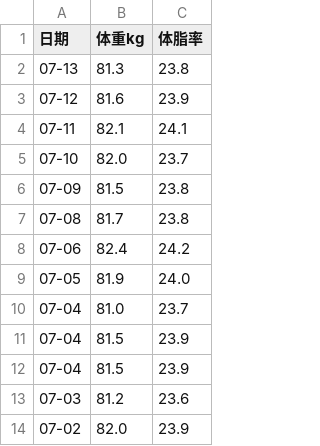
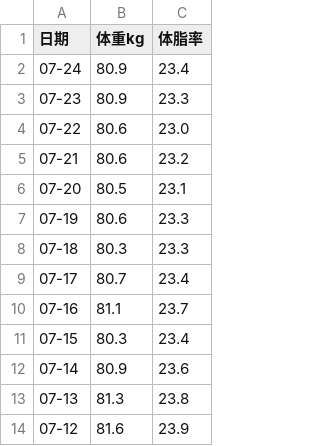
Before and after one commit to xuzeguo/fitness, a CSV file: public/body-metrics.csv, drawn as a sheet; only a part is shown; the shorter side is filled out with more unchanged rows.

```diff
--- a/public/body-metrics.csv
+++ b/public/body-metrics.csv
@@ -1,2 +1,13 @@
 日期,体重kg,体脂率
+07-24,80.9,23.4
+07-23,80.9,23.3
+07-22,80.6,23.0
+07-21,80.6,23.2
+07-20,80.5,23.1
+07-19,80.6,23.3
+07-18,80.3,23.3
+07-17,80.7,23.4
+07-16,81.1,23.7
+07-15,80.3,23.4
+07-14,80.9,23.6
 07-13,81.3,23.8
```
Also changed, not shown: public/training-log.csv, standalone/body-metrics.csv, 5 other files.
